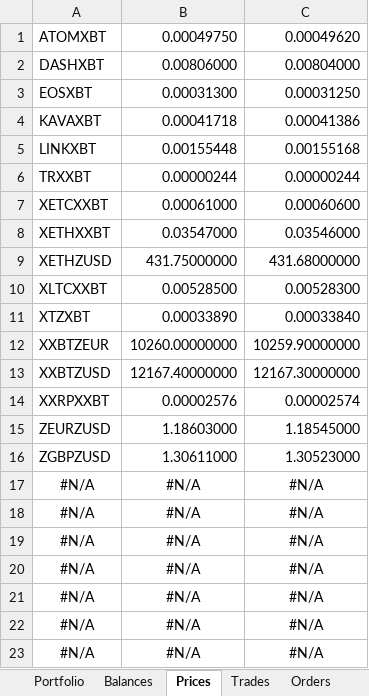
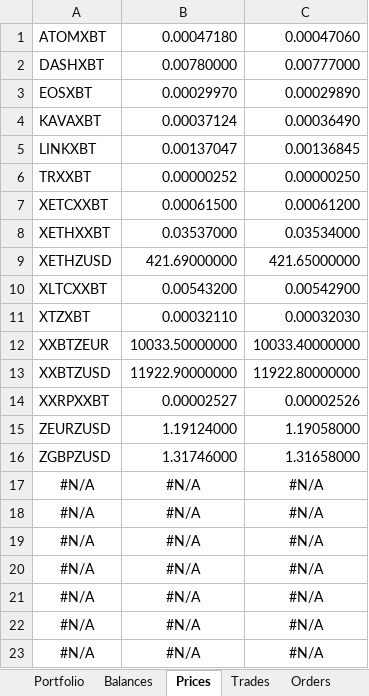
Before and after one commit to crackodeal/KrakenBot, an Excel workbook: KrakenExcel/documents/Portfolio.xlsm, sheet Prices, drawn as a sheet; only a part is shown; values as stored, in another font and other column widths than the file's, no borders; the diff names each change by its address in the sheet, - before the commit and + after, or states it on an @@ line.

```diff
--- a/KrakenExcel/documents/Portfolio.xlsm (sheet Prices)
+++ b/KrakenExcel/documents/Portfolio.xlsm (sheet Prices)
-B1: 0.00049750
+B1: 0.00047180
-C1: 0.00049620
+C1: 0.00047060
-B2: 0.00806000
+B2: 0.00780000
-C2: 0.00804000
+C2: 0.00777000
-B3: 0.00031300
+B3: 0.00029970
-C3: 0.00031250
+C3: 0.00029890
-B4: 0.00041718
+B4: 0.00037124
-C4: 0.00041386
+C4: 0.00036490
-B5: 0.00155448
+B5: 0.00137047
-C5: 0.00155168
+C5: 0.00136845
-B6: 0.00000244
+B6: 0.00000252
-C6: 0.00000244
+C6: 0.00000250
-B7: 0.00061000
+B7: 0.00061500
-C7: 0.00060600
+C7: 0.00061200
-B8: 0.03547000
+B8: 0.03537000
-C8: 0.03546000
+C8: 0.03534000
-B9: 431.75000000
+B9: 421.69000000
-C9: 431.68000000
+C9: 421.65000000
-B10: 0.00528500
+B10: 0.00543200
-C10: 0.00528300
+C10: 0.00542900
-B11: 0.00033890
+B11: 0.00032110
-C11: 0.00033840
+C11: 0.00032030
-B12: 10260.00000000
+B12: 10033.50000000
-C12: 10259.90000000
+C12: 10033.40000000
-B13: 12167.40000000
+B13: 11922.90000000
-C13: 12167.30000000
+C13: 11922.80000000
-B14: 0.00002576
+B14: 0.00002527
-C14: 0.00002574
+C14: 0.00002526
-B15: 1.18603000
+B15: 1.19124000
-C15: 1.18545000
+C15: 1.19058000
-B16: 1.30611000
+B16: 1.31746000
-C16: 1.30523000
+C16: 1.31658000
```
Also changed, not shown: sheet Portfolio, hidden cells.
